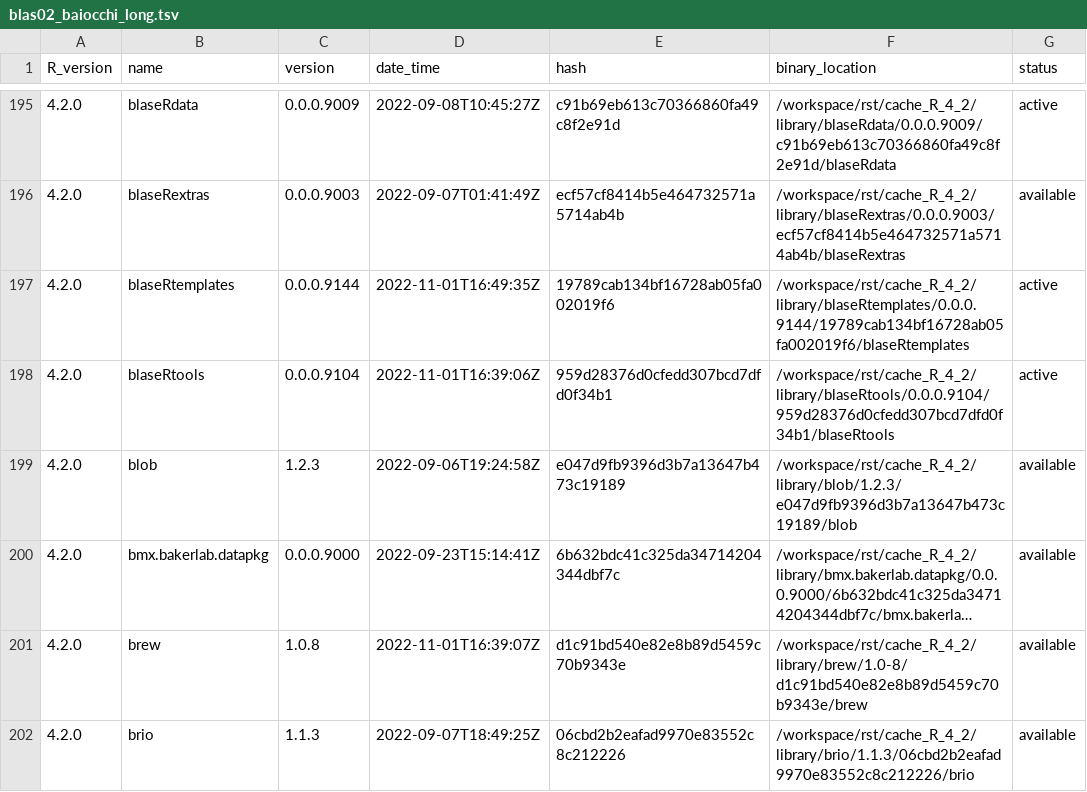
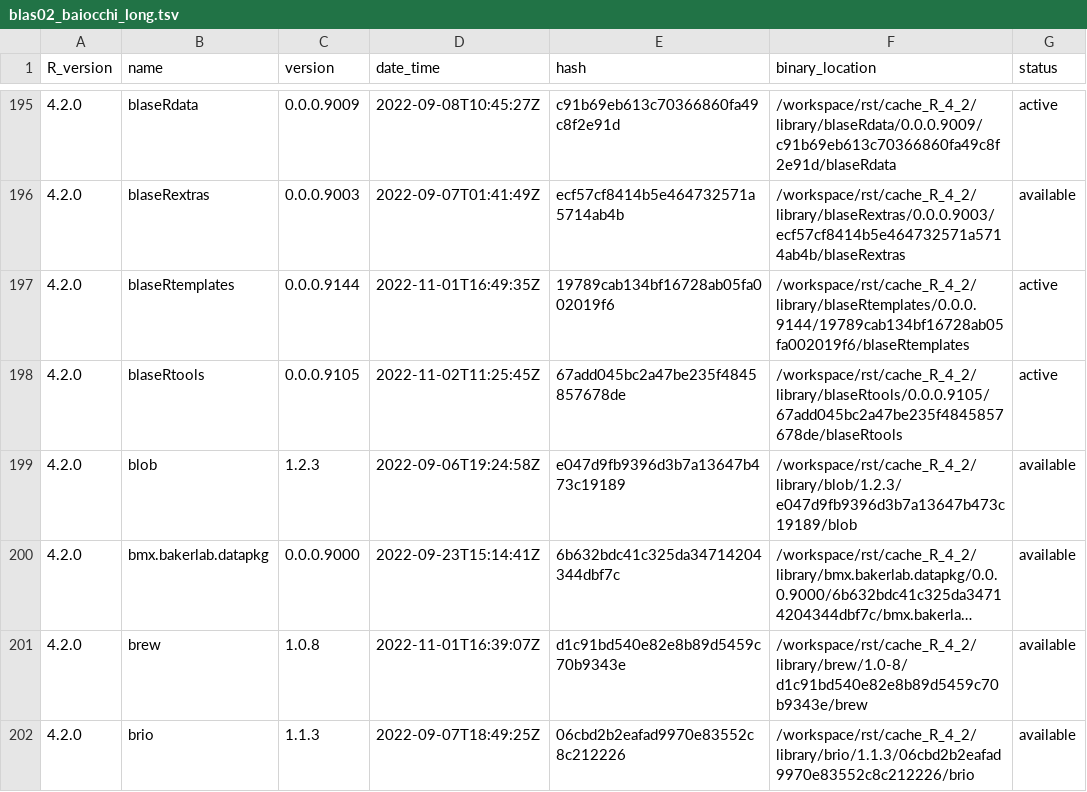
Before and after one commit to blaserlab/baiocchi_long, a TSV file: library_catalogs/blas02_baiocchi_long.tsv, drawn as a sheet; only a part is shown, gaps mark what is left out; long unchanged cells end in …; the diff covers the shown part only.

```diff
--- a/library_catalogs/blas02_baiocchi_long.tsv
+++ b/library_catalogs/blas02_baiocchi_long.tsv
@@ -197,3 +197,3 @@ R_version	name	version	date_time	hash	binary_location	status
 4.2.0	blaseRtemplates	0.0.0.9144	2022-11-01T16:49:35Z	19789cab134bf16728ab05fa002019f6	/workspace/rst/cache_R_4_2/library/blaseRtemplates/0.0.0.9144/19789cab134bf16728ab05fa002019f6/blaseRtemplates	active
-4.2.0	blaseRtools	0.0.0.9104	2022-11-01T16:39:06Z	959d28376d0cfedd307bcd7dfd0f34b1	/workspace/rst/cache_R_4_2/library/blaseRtools/0.0.0.9104/959d28376d0cfedd307bcd7dfd0f34b1/blaseRtools	active
+4.2.0	blaseRtools	0.0.0.9105	2022-11-02T11:25:45Z	67add045bc2a47be235f4845857678de	/workspace/rst/cache_R_4_2/library/blaseRtools/0.0.0.9105/67add045bc2a47be235f4845857678de/blaseRtools	active
 4.2.0	blob	1.2.3	2022-09-06T19:24:58Z	e047d9fb9396d3b7a13647b473c19189	/workspace/rst/cache_R_4_2/library/blob/1.2.3/e047d9fb9396d3b7a13647b473c19189/blob	available
```
Also changed, not shown: 19 edited cells elsewhere in this file, 3 other files.
